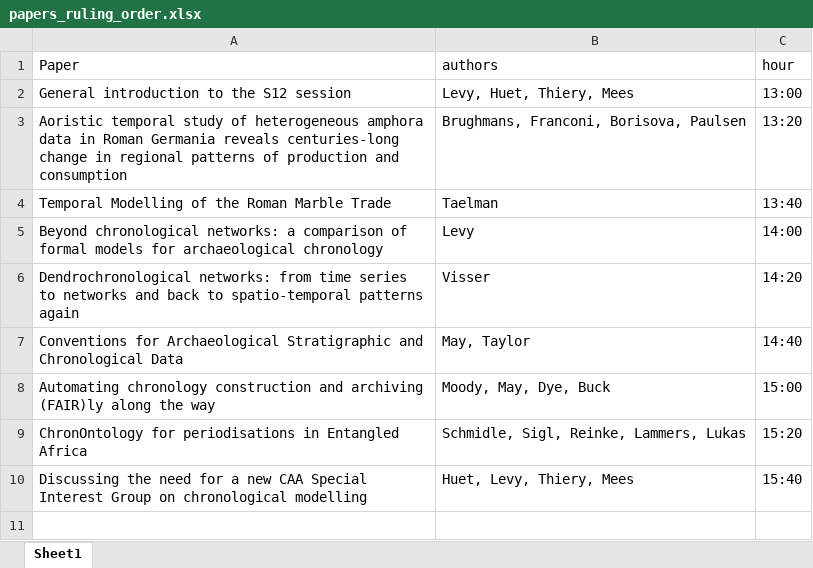
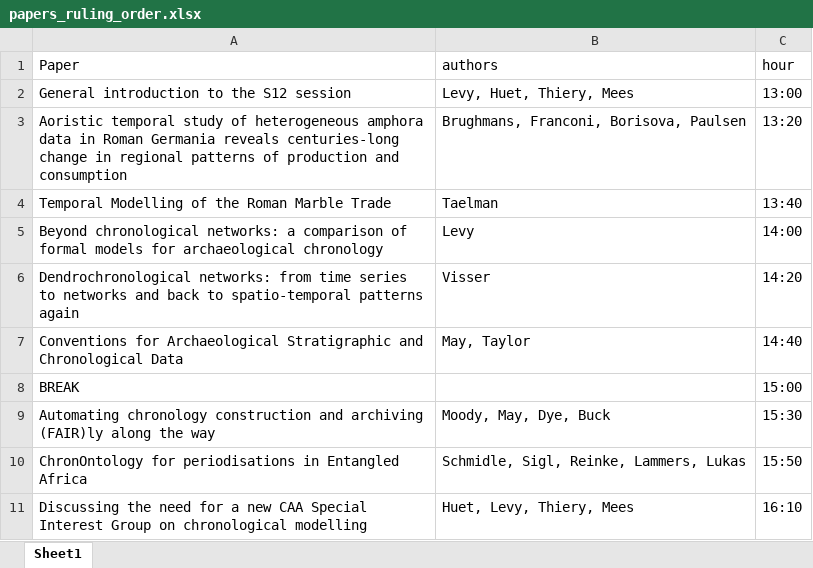
Before and after one commit to archaeochrono/caa23, an Excel workbook: s12/papers_ruling_order.xlsx, sheet Sheet1, drawn as a sheet; values as stored, in another font and other column widths than the file's, no borders; addresses are those after the commit; the diff names each change by its address in the sheet, - before the commit and + after, or states it on an @@ line.

```diff
--- a/s12/papers_ruling_order.xlsx (sheet Sheet1)
+++ b/s12/papers_ruling_order.xlsx (sheet Sheet1)
+row 8: BREAK |  | 15:00
-C9 (hour): 15:00
+C9 (hour): 15:30
-C10 (hour): 15:20
+C10 (hour): 15:50
-C11 (hour): 15:40
+C11 (hour): 16:10
```
Also changed, not shown: 4 other files.
